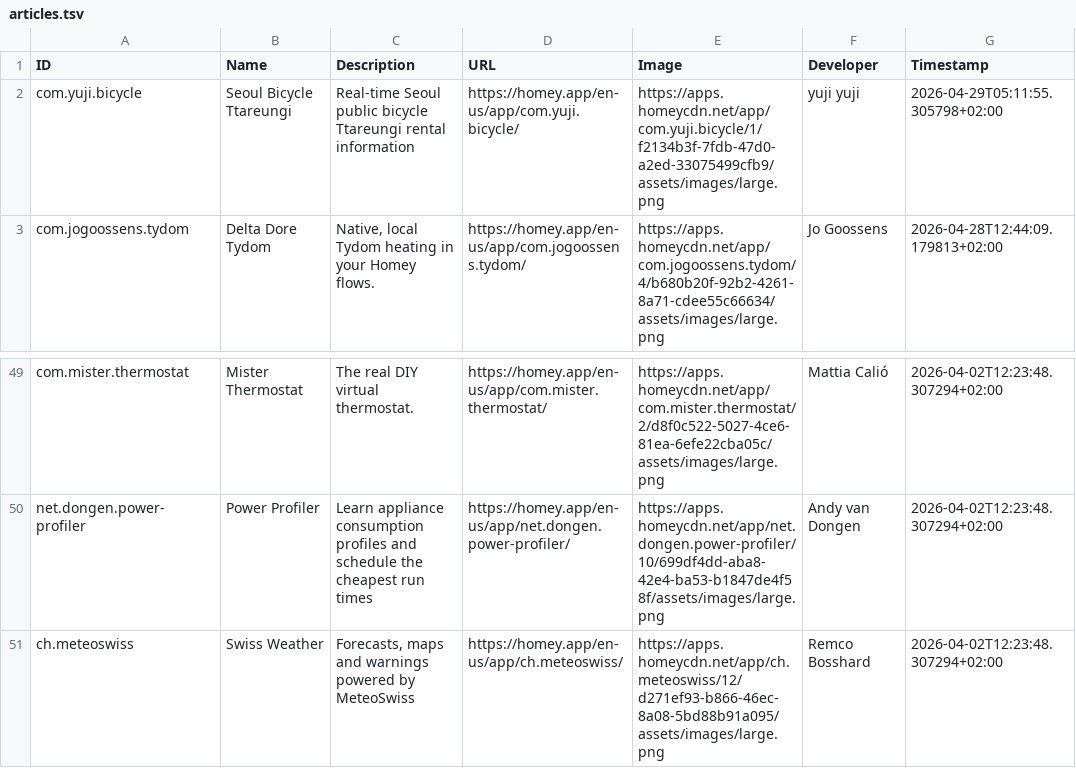
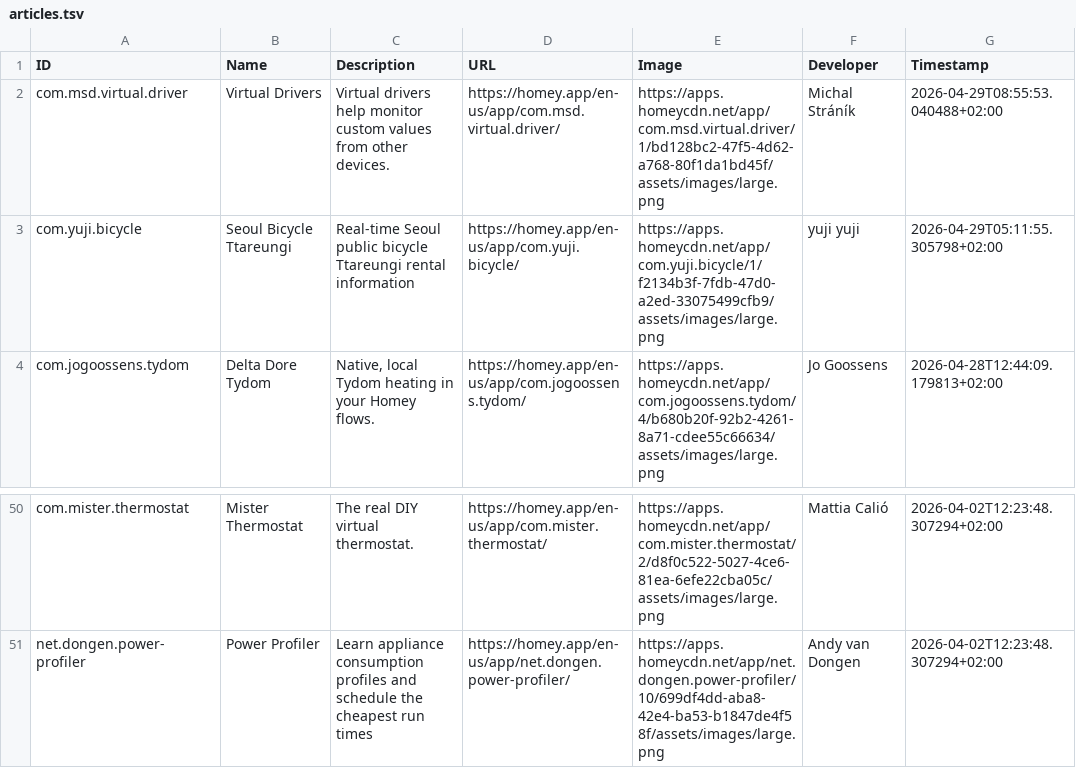
Before and after one commit to bennokress/rss-feeds, a TSV file: Homey App Store - New Apps/articles.tsv, drawn as a sheet; only a part is shown, gaps mark what is left out.

```diff
--- a/Homey App Store - New Apps/articles.tsv
+++ b/Homey App Store - New Apps/articles.tsv
@@ -1,2 +1,3 @@
 ID	Name	Description	URL	Image	Developer	Timestamp
+com.msd.virtual.driver	Virtual Drivers	Virtual drivers help monitor custom values from other devices.	https://homey.app/en-us/app/com.msd.virtual.driver/	https://apps.homeycdn.net/app/com.msd.virtual.driver/1/bd128bc2-47f5-4d62-a768-80f1da1bd45f/assets/images/large.png	Michal Stráník	2026-04-29T08:55:53.040488+02:00
 com.yuji.bicycle	Seoul Bicycle Ttareungi	Real-time Seoul public bicycle Ttareungi rental information	https://homey.app/en-us/app/com.yuji.bicycle/	https://apps.homeycdn.net/app/com.yuji.bicycle/1/f2134b3f-7fdb-47d0-a2ed-33075499cfb9/assets/images/large.png	yuji yuji	2026-04-29T05:11:55.305798+02:00
@@ -50,2 +51 @@ com.mister.thermostat	Mister Thermostat	The real DIY virtual thermostat.	https:/
 net.dongen.power-profiler	Power Profiler	Learn appliance consumption profiles and schedule the cheapest run times	https://homey.app/en-us/app/net.dongen.power-profiler/	https://apps.homeycdn.net/app/net.dongen.power-profiler/10/699df4dd-aba8-42e4-ba53-b1847de4f58f/assets/images/large.png	Andy van Dongen	2026-04-02T12:23:48.307294+02:00
-ch.meteoswiss	Swiss Weather	Forecasts, maps and warnings powered by MeteoSwiss	https://homey.app/en-us/app/ch.meteoswiss/	https://apps.homeycdn.net/app/ch.meteoswiss/12/d271ef93-b866-46ec-8a08-5bd88b91a095/assets/images/large.png	Remco Bosshard	2026-04-02T12:23:48.307294+02:00
```
Also changed, not shown: 1 other file.
